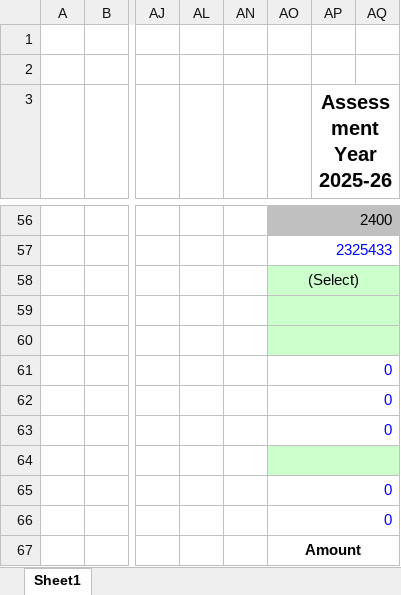
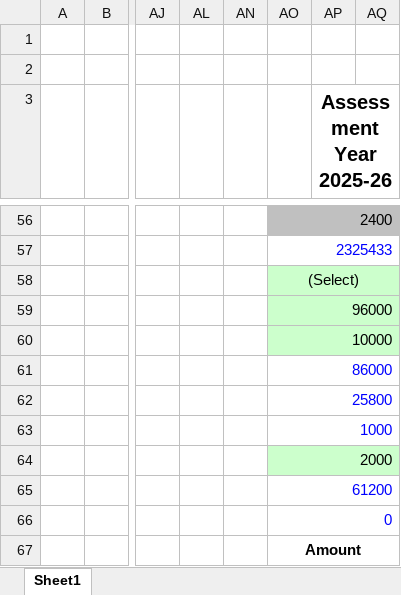
Before and after one commit to Stuti19/TaxES, an Excel workbook: Downloads/TaxES-master/TaxES-master/backend/final/filled_itr.xlsx, sheet Sheet1, drawn as a sheet; only a part is shown, gaps mark what is left out; values as stored, in another font and other column widths than the file's, no borders; conditional formats not drawn; the diff covers the shown part only; the diff names each change by its address in the sheet, - before the commit and + after, or states it on an @@ line.

```diff
--- a/Downloads/TaxES-master/TaxES-master/backend/final/filled_itr.xlsx (sheet Sheet1)
+++ b/Downloads/TaxES-master/TaxES-master/backend/final/filled_itr.xlsx (sheet Sheet1)
-AO59: (empty)
+AO59: 96000
-AO60: (empty)
+AO60: 10000
-AO61: 0
+AO61: 86000
-AO62: 0
+AO62: 25800
-AO63: 0
+AO63: 1000
-AO64: (empty)
+AO64: 2000
-AO65: 0
+AO65: 61200
```
Also changed, not shown: 5 added rows, 5 removed rows and 32 edited cells elsewhere in this sheet, hidden cells, 15 other files.
